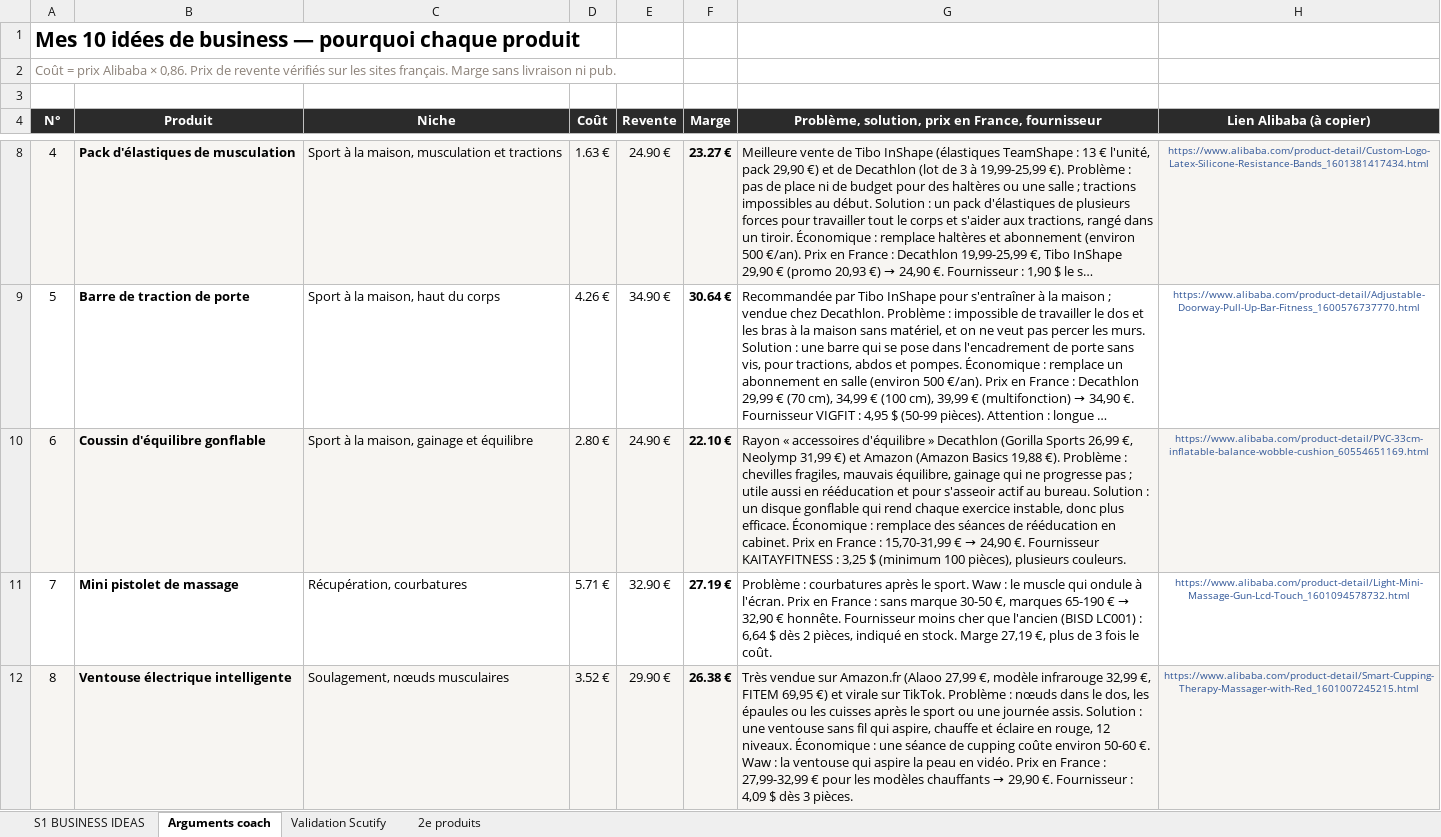
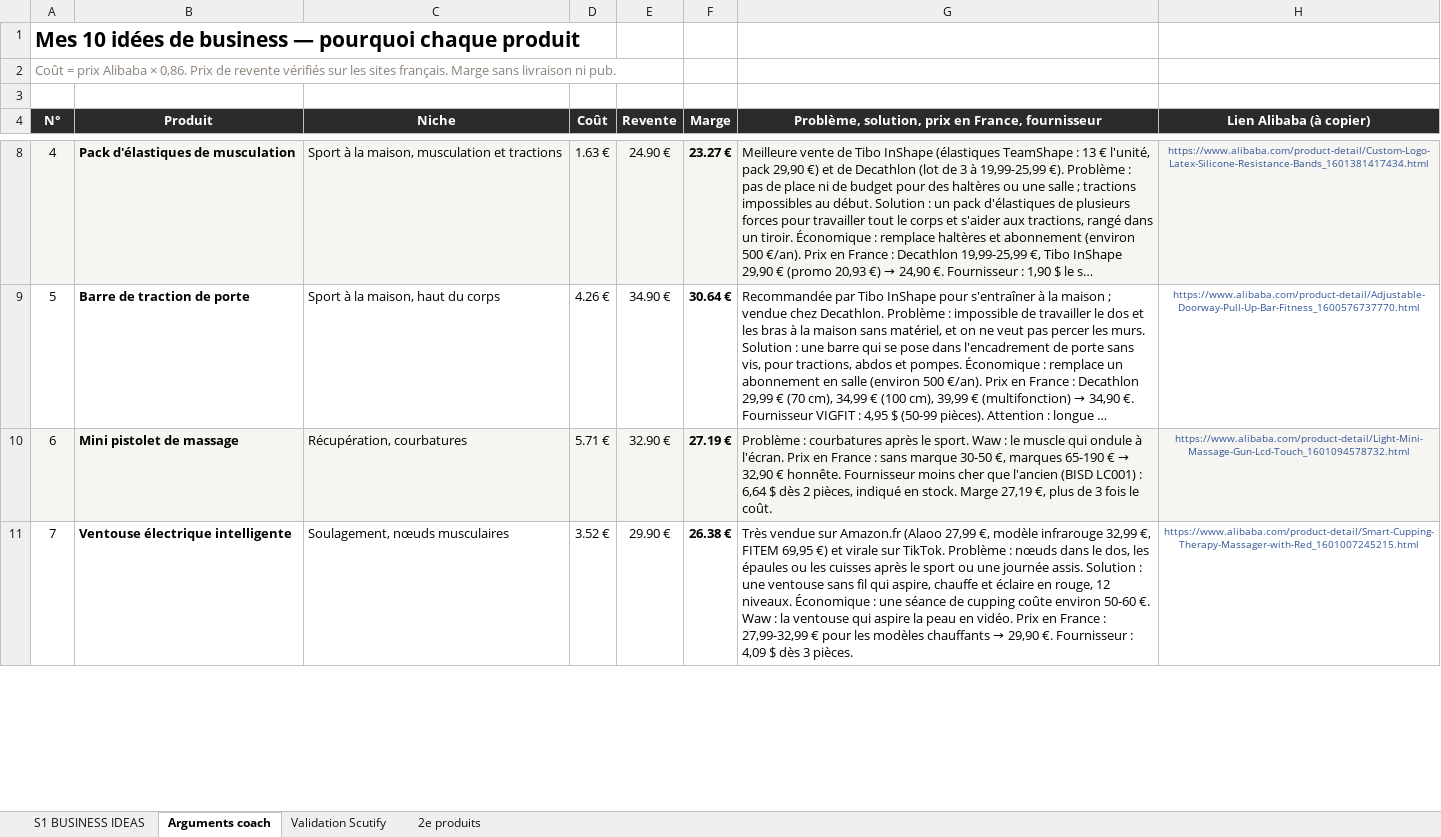
Before and after one commit to jgnrpgn9hd-cmd/Jimy, an Excel workbook: scutify/Support Scutify S01_Tableau recherche 10 idées de business.xlsx, sheet Arguments coach, drawn as a sheet; only a part is shown, gaps mark what is left out; long unchanged cells end in …; values as stored, in another font and other column widths than the file's, no borders; removed rows and columns are numbered as before the commit, all else as after; the diff covers the shown part only; the diff names each change by its address in the sheet, - before the commit and + after, or states it on an @@ line.

```diff
--- a/scutify/Support Scutify S01_Tableau recherche 10 idées de business.xlsx (sheet Arguments coach)
+++ b/scutify/Support Scutify S01_Tableau recherche 10 idées de business.xlsx (sheet Arguments coach)
-row 10: 6 | Coussin d'équilibre gonflable | Sport à la maison, gainage et équilibre | 2.80 € | 24.90 € | 22.10 € | Rayon « accessoires d'équilibre » Decathlon (Gorilla Sports 26,99 €, Neolymp 31,99 €) et Amazon (Amazon Basics 19,88 €). Problème : chevilles fragiles, mauvais équilibre, gainage qui ne progresse pas ; utile aussi en rééducation et pour s'asseoir actif au bureau. Solution : un disque gonflable qui rend chaque exercice instable, donc plus efficace. Économique : remplace des séances de rééducation en cabinet. Prix en France : 15,70-31,99 € → 24,90 €. Fournisseur KAITAYFITNESS : 3,25 $ (minimum 100 pièces), plusieurs couleurs. | https://www.alibaba.com/product-detail/PVC-33cm-inflatable-balance-wobble-cushion_60554651169.html
-A10 (N°): 7
+A10 (N°): 6
-A10:H10 fill: none
+A10:H10 fill: #F7F5F2
-A11 (N°): 8
+A11 (N°): 7
-A11:H11 fill: #F7F5F2
+A11:H11 fill: none
```
Also changed, not shown: 1 added row, 2 edited cells and cell formats elsewhere in this sheet, sheet Validation Scutify, sheet S1 BUSINESS IDEAS, formulas that keep their value, hidden cells, scutify/Mes_10_idees_business_RECUPERATION.xlsx, 4 other files.
